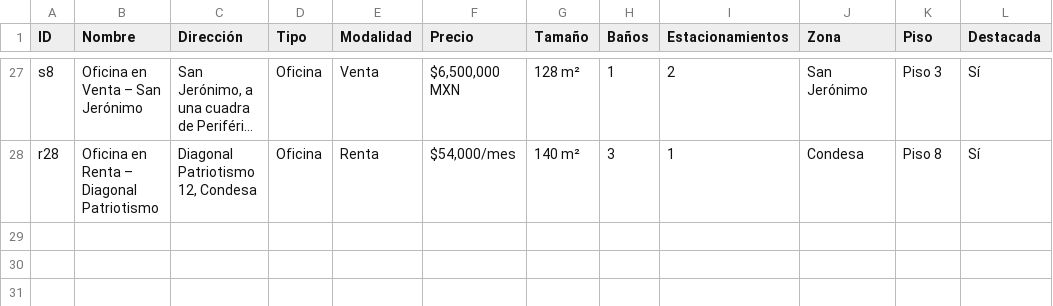
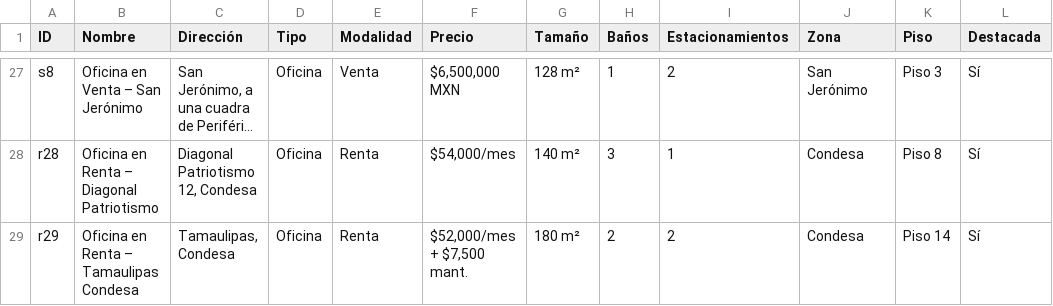
Before and after one commit to myrtazal-star/kgroup-brand-essence, a CSV file: public/propiedades-kgroup.csv, drawn as a sheet; only a part is shown, gaps mark what is left out; long unchanged cells end in …; the diff names each change by its address in the sheet, - before the commit and + after, or states it on an @@ line.

```diff
--- a/public/propiedades-kgroup.csv
+++ b/public/propiedades-kgroup.csv
+row 29: r29 | Oficina en Renta – Tamaulipas Condesa | Tamaulipas, Condesa | Oficina | Renta | $52,000/mes + $7,500 mant. | 180 m² | 2 | 2 | Condesa | Piso 14 | Sí
```
Also changed, not shown: 2 other files.
